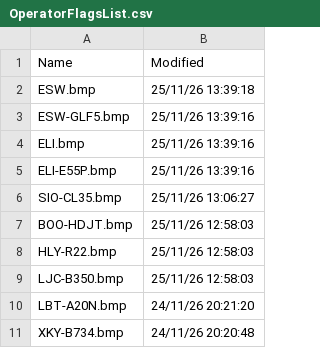
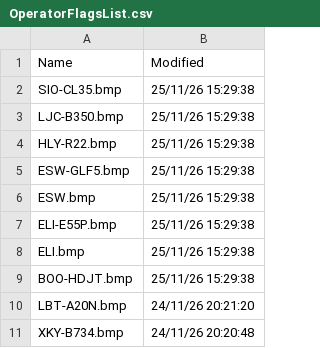
Before and after one commit to rikgale/VRSOperatorFlags, a CSV file: OperatorFlagsList.csv, drawn as a sheet; only a part is shown.

```diff
--- a/OperatorFlagsList.csv
+++ b/OperatorFlagsList.csv
@@ -1,10 +1,10 @@
 Name,Modified
-ESW.bmp,25/11/26 13:39:18
-ESW-GLF5.bmp,25/11/26 13:39:16
-ELI.bmp,25/11/26 13:39:16
-ELI-E55P.bmp,25/11/26 13:39:16
-SIO-CL35.bmp,25/11/26 13:06:27
-BOO-HDJT.bmp,25/11/26 12:58:03
-HLY-R22.bmp,25/11/26 12:58:03
-LJC-B350.bmp,25/11/26 12:58:03
+SIO-CL35.bmp,25/11/26 15:29:38
+LJC-B350.bmp,25/11/26 15:29:38
+HLY-R22.bmp,25/11/26 15:29:38
+ESW-GLF5.bmp,25/11/26 15:29:38
+ESW.bmp,25/11/26 15:29:38
+ELI-E55P.bmp,25/11/26 15:29:38
+ELI.bmp,25/11/26 15:29:38
+BOO-HDJT.bmp,25/11/26 15:29:38
 LBT-A20N.bmp,24/11/26 20:21:20
```
Also changed, not shown: DVSilhouettes.csv, Silhouettes.csv, 3 other files.
